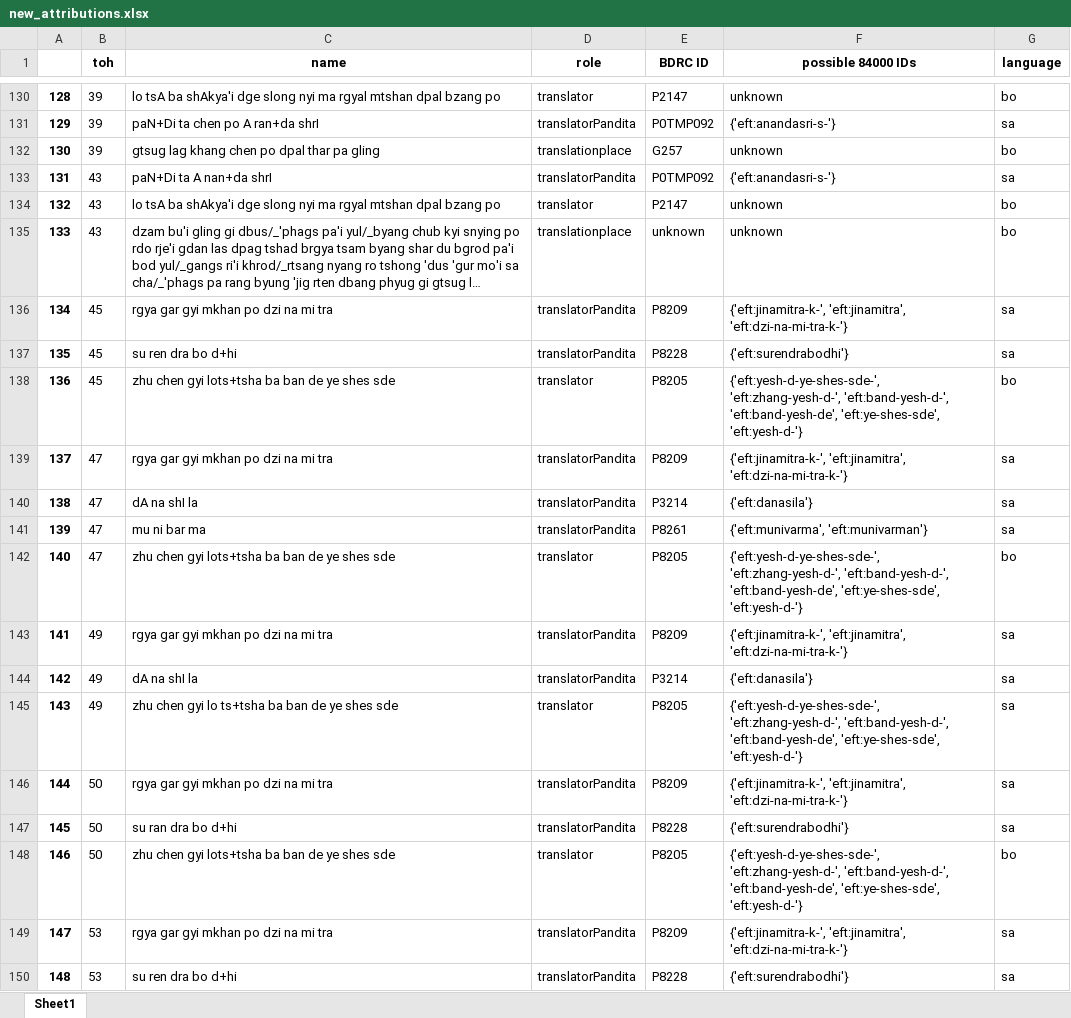
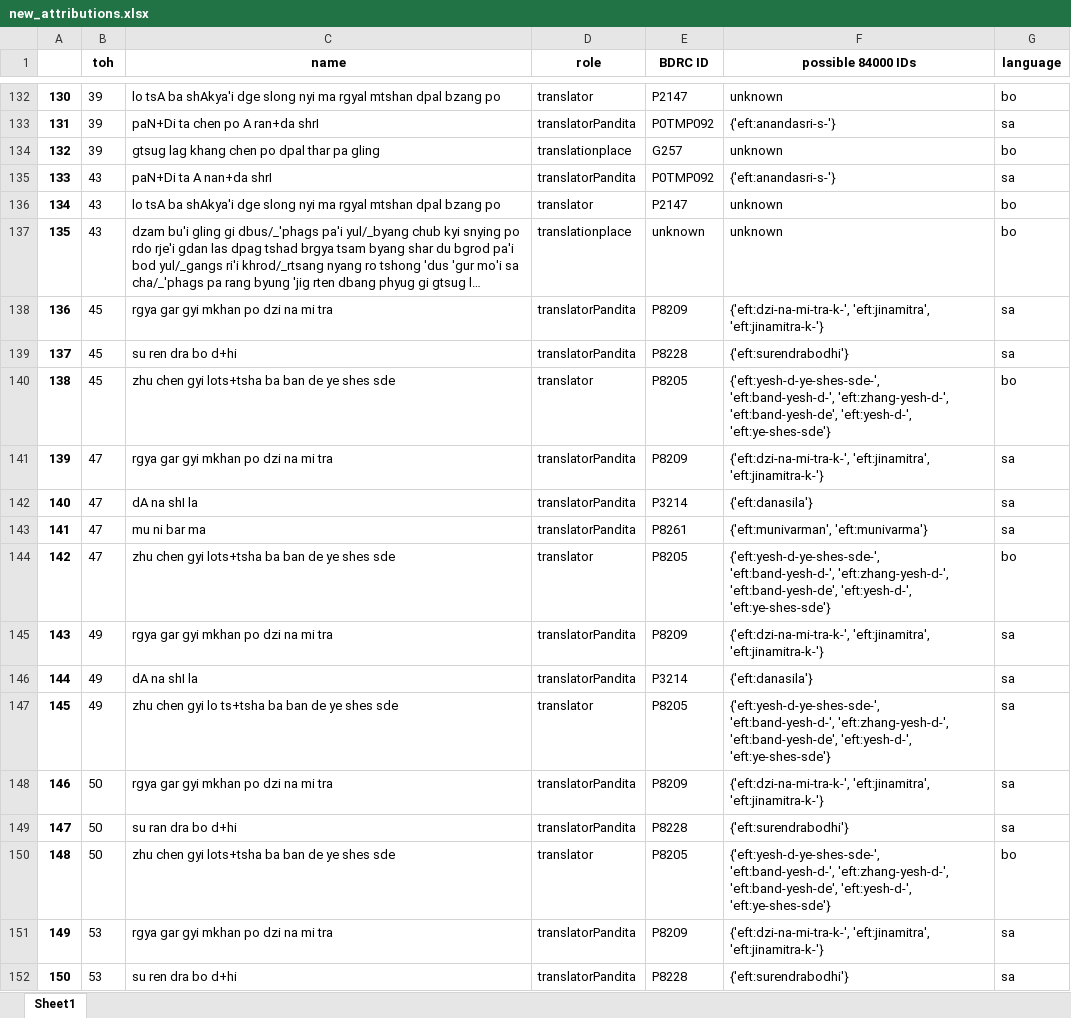
Before and after one commit to wkdewey/xml-parsing, an Excel workbook: new_attributions.xlsx, sheet Sheet1, drawn as a sheet; only a part is shown, gaps mark what is left out; long unchanged cells end in …; values as stored, in another font and other column widths than the file's, no borders; addresses are those after the commit; the diff covers the shown part only; the diff names each change by its address in the sheet, - before the commit and + after, or states it on an @@ line.

```diff
--- a/new_attributions.xlsx (sheet Sheet1)
+++ b/new_attributions.xlsx (sheet Sheet1)
@@ column A renumbered from row 108 down @@
-F138 (possible 84000 IDs): {'eft:jinamitra-k-', 'eft:jinamitra', 'eft:dzi-na-mi-tra-k-'}
+F138 (possible 84000 IDs): {'eft:dzi-na-mi-tra-k-', 'eft:jinamitra', 'eft:jinamitra-k-'}
-F140 (possible 84000 IDs): {'eft:yesh-d-ye-shes-sde-', 'eft:zhang-yesh-d-', 'eft:band-yesh-d-', 'eft:band-yesh-de', 'eft:ye-shes-sde', 'eft:yesh-d-'}
+F140 (possible 84000 IDs): {'eft:yesh-d-ye-shes-sde-', 'eft:band-yesh-d-', 'eft:zhang-yesh-d-', 'eft:band-yesh-de', 'eft:yesh-d-', 'eft:ye-shes-sde'}
-F141 (possible 84000 IDs): {'eft:jinamitra-k-', 'eft:jinamitra', 'eft:dzi-na-mi-tra-k-'}
+F141 (possible 84000 IDs): {'eft:dzi-na-mi-tra-k-', 'eft:jinamitra', 'eft:jinamitra-k-'}
-F143 (possible 84000 IDs): {'eft:munivarma', 'eft:munivarman'}
+F143 (possible 84000 IDs): {'eft:munivarman', 'eft:munivarma'}
-F144 (possible 84000 IDs): {'eft:yesh-d-ye-shes-sde-', 'eft:zhang-yesh-d-', 'eft:band-yesh-d-', 'eft:band-yesh-de', 'eft:ye-shes-sde', 'eft:yesh-d-'}
+F144 (possible 84000 IDs): {'eft:yesh-d-ye-shes-sde-', 'eft:band-yesh-d-', 'eft:zhang-yesh-d-', 'eft:band-yesh-de', 'eft:yesh-d-', 'eft:ye-shes-sde'}
-F145 (possible 84000 IDs): {'eft:jinamitra-k-', 'eft:jinamitra', 'eft:dzi-na-mi-tra-k-'}
+F145 (possible 84000 IDs): {'eft:dzi-na-mi-tra-k-', 'eft:jinamitra', 'eft:jinamitra-k-'}
-F147 (possible 84000 IDs): {'eft:yesh-d-ye-shes-sde-', 'eft:zhang-yesh-d-', 'eft:band-yesh-d-', 'eft:band-yesh-de', 'eft:ye-shes-sde', 'eft:yesh-d-'}
+F147 (possible 84000 IDs): {'eft:yesh-d-ye-shes-sde-', 'eft:band-yesh-d-', 'eft:zhang-yesh-d-', 'eft:band-yesh-de', 'eft:yesh-d-', 'eft:ye-shes-sde'}
-F148 (possible 84000 IDs): {'eft:jinamitra-k-', 'eft:jinamitra', 'eft:dzi-na-mi-tra-k-'}
+F148 (possible 84000 IDs): {'eft:dzi-na-mi-tra-k-', 'eft:jinamitra', 'eft:jinamitra-k-'}
-F150 (possible 84000 IDs): {'eft:yesh-d-ye-shes-sde-', 'eft:zhang-yesh-d-', 'eft:band-yesh-d-', 'eft:band-yesh-de', 'eft:ye-shes-sde', 'eft:yesh-d-'}
+F150 (possible 84000 IDs): {'eft:yesh-d-ye-shes-sde-', 'eft:band-yesh-d-', 'eft:zhang-yesh-d-', 'eft:band-yesh-de', 'eft:yesh-d-', 'eft:ye-shes-sde'}
-F151 (possible 84000 IDs): {'eft:jinamitra-k-', 'eft:jinamitra', 'eft:dzi-na-mi-tra-k-'}
+F151 (possible 84000 IDs): {'eft:dzi-na-mi-tra-k-', 'eft:jinamitra', 'eft:jinamitra-k-'}
```
Also changed, not shown: 30 added rows, 3 removed rows and 491 edited cells elsewhere in this sheet, WD_BDRC_data.xlsx, all_person_matches.xlsx, 5 other files.
